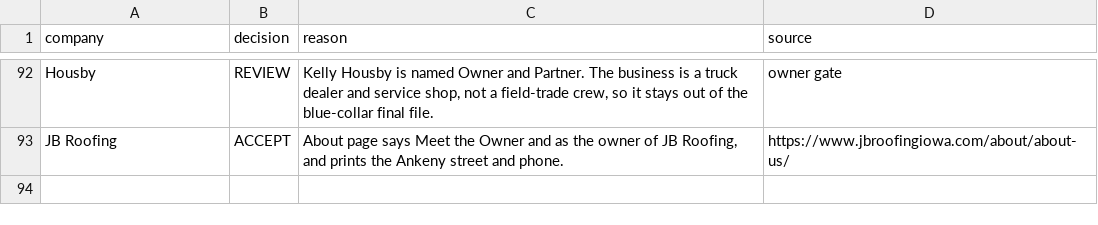
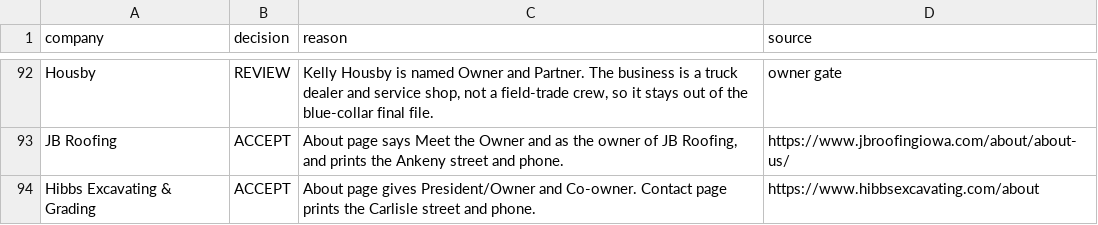
Before and after one commit to ScottGreenwald282/SoCal-Medical-Practices, a CSV file: exit_factor_500/research/owner_gate_audit.csv, drawn as a sheet; only a part is shown, gaps mark what is left out.

```diff
--- a/exit_factor_500/research/owner_gate_audit.csv
+++ b/exit_factor_500/research/owner_gate_audit.csv
@@ -93 +93,2 @@ Housby,REVIEW,"Kelly Housby is named Owner and Partner. The business is a truck
 JB Roofing,ACCEPT,"About page says Meet the Owner and as the owner of JB Roofing, and prints the Ankeny street and phone.",https://www.jbroofingiowa.com/about/about-us/
+Hibbs Excavating & Grading,ACCEPT,About page gives President/Owner and Co-owner. Contact page prints the Carlisle street and phone.,https://www.hibbsexcavating.com/about
```
Also changed, not shown: exit_factor_500/checkpoints/owners_verified_current.csv, exit_factor_500/owner_ready.csv, 5 other files.
